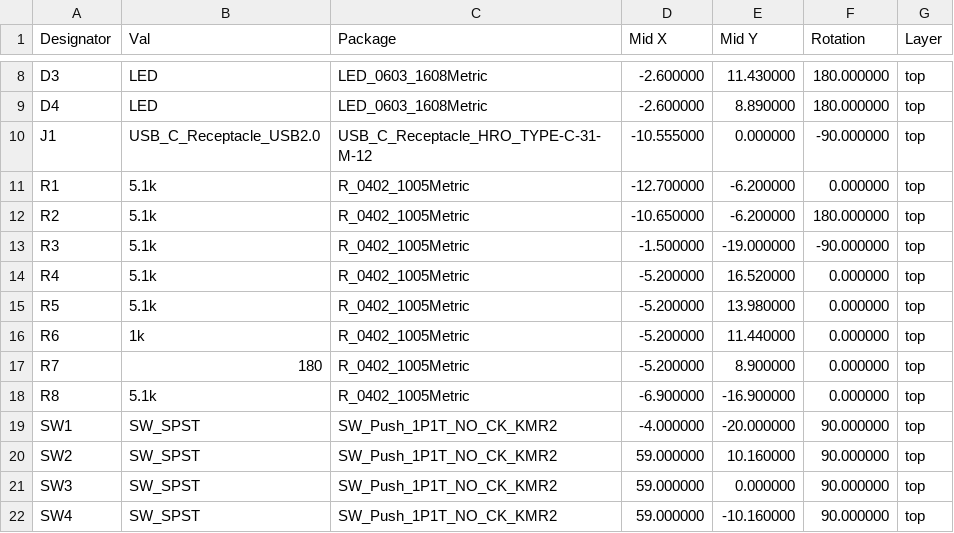
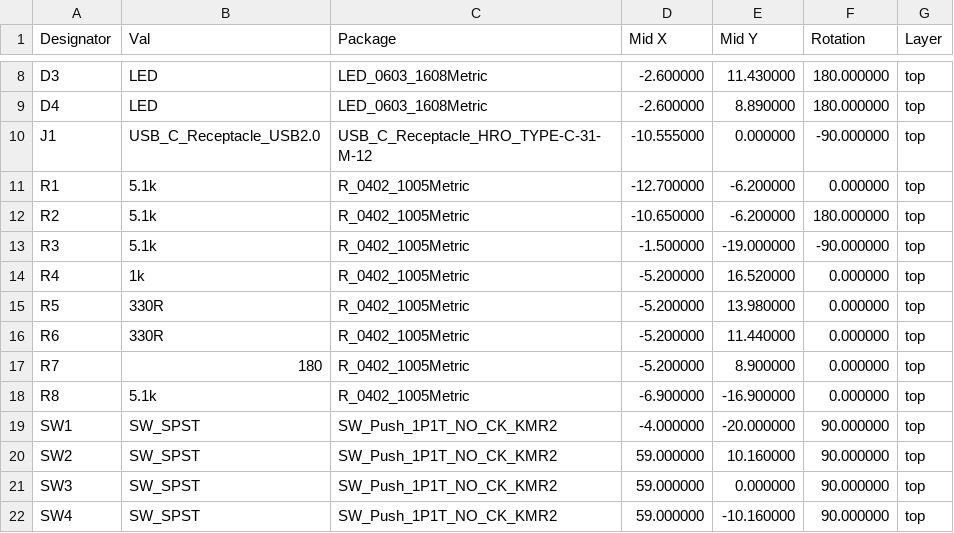
Before and after one commit to brainsmoke/usb_proto, a CSV file: build/mcu/posfile_jlc.csv, drawn as a sheet; only a part is shown, gaps mark what is left out.

```diff
--- a/build/mcu/posfile_jlc.csv
+++ b/build/mcu/posfile_jlc.csv
@@ -13,5 +13,5 @@
 "R3","5.1k","R_0402_1005Metric","-1.500000","-19.000000","-90.000000","top"
-"R4","5.1k","R_0402_1005Metric","-5.200000","16.520000","0.000000","top"
-"R5","5.1k","R_0402_1005Metric","-5.200000","13.980000","0.000000","top"
-"R6","1k","R_0402_1005Metric","-5.200000","11.440000","0.000000","top"
+"R4","1k","R_0402_1005Metric","-5.200000","16.520000","0.000000","top"
+"R5","330R","R_0402_1005Metric","-5.200000","13.980000","0.000000","top"
+"R6","330R","R_0402_1005Metric","-5.200000","11.440000","0.000000","top"
 "R7","180","R_0402_1005Metric","-5.200000","8.900000","0.000000","top"
```
Also changed, not shown: build/mcu/bomfile_jlc.csv, 3 other files.
